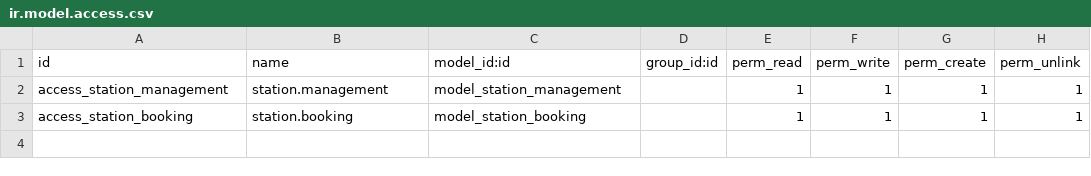
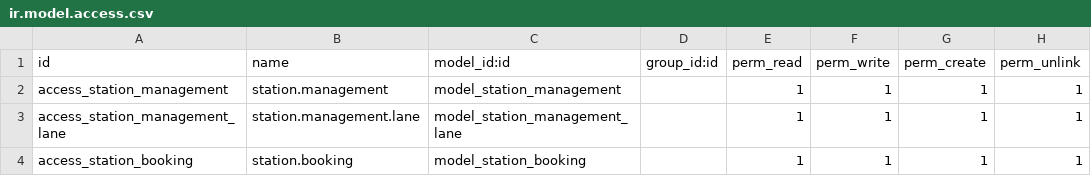
Before and after one commit to SawLwinnOo/odoo_dev, a CSV file: addons/station_management/security/ir.model.access.csv, drawn as a sheet.

Commit message:
restructure models/views

```diff
--- a/addons/station_management/security/ir.model.access.csv
+++ b/addons/station_management/security/ir.model.access.csv
@@ -2,2 +2,3 @@ id,name,model_id:id,group_id:id,perm_read,perm_write,perm_create,perm_unlink
 access_station_management,station.management,model_station_management,,1,1,1,1
+access_station_management_lane,station.management.lane,model_station_management_lane,,1,1,1,1
 access_station_booking,station.booking,model_station_booking,,1,1,1,1
```
Also changed, not shown: 31 other files.
